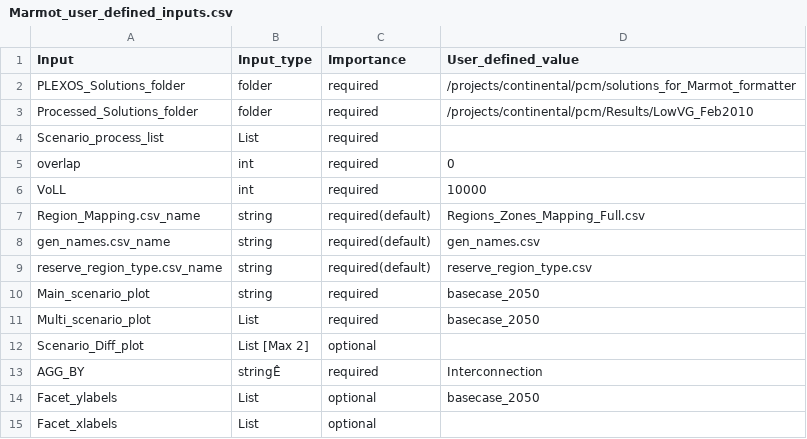
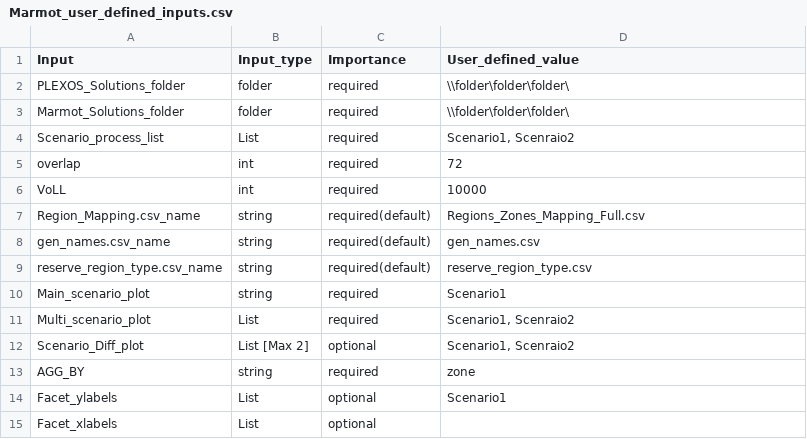
Before and after one commit to NREL/Marmot, a CSV file: Marmot_user_defined_inputs.csv, drawn as a sheet; the diff names each change by its address in the sheet, - before the commit and + after, or states it on an @@ line.

Commit message:
Updated Folder Names

```diff
--- a/Marmot_user_defined_inputs.csv
+++ b/Marmot_user_defined_inputs.csv
-D2 (User_defined_value): /projects/continental/pcm/solutions_for_Marmot_formatter
+D2 (User_defined_value): \\folder\folder\folder\
-A3 (Input): Processed_Solutions_folder
+A3 (Input): Marmot_Solutions_folder
-D3 (User_defined_value): /projects/continental/pcm/Results/LowVG_Feb2010
+D3 (User_defined_value): \\folder\folder\folder\
-D4 (User_defined_value): (empty)
+D4 (User_defined_value): Scenario1, Scenraio2
-D5 (User_defined_value): 0
+D5 (User_defined_value): 72
-D10 (User_defined_value): basecase_2050
+D10 (User_defined_value): Scenario1
-D11 (User_defined_value): basecase_2050
+D11 (User_defined_value): Scenario1, Scenraio2
-D12 (User_defined_value): (empty)
+D12 (User_defined_value): Scenario1, Scenraio2
-B13 (Input_type): stringÊ
+B13 (Input_type): string
-D13 (User_defined_value): Interconnection
+D13 (User_defined_value): zone
-D14 (User_defined_value): basecase_2050
+D14 (User_defined_value): Scenario1
```
Also changed, not shown: 18 other files.
